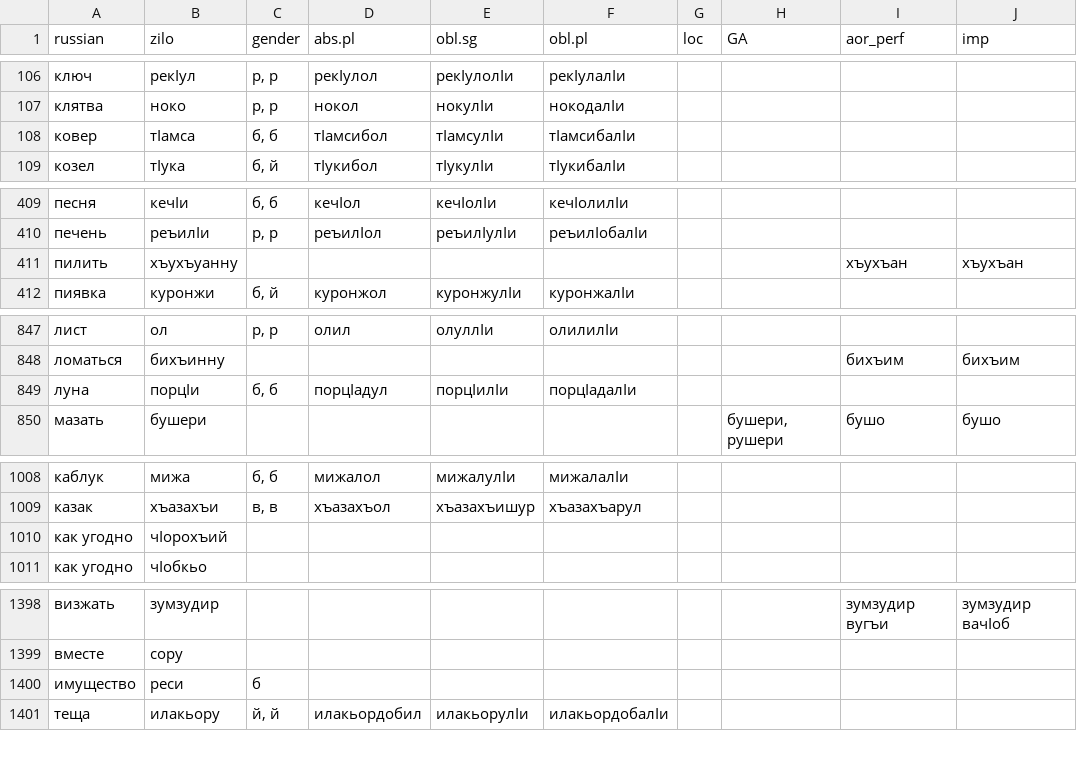
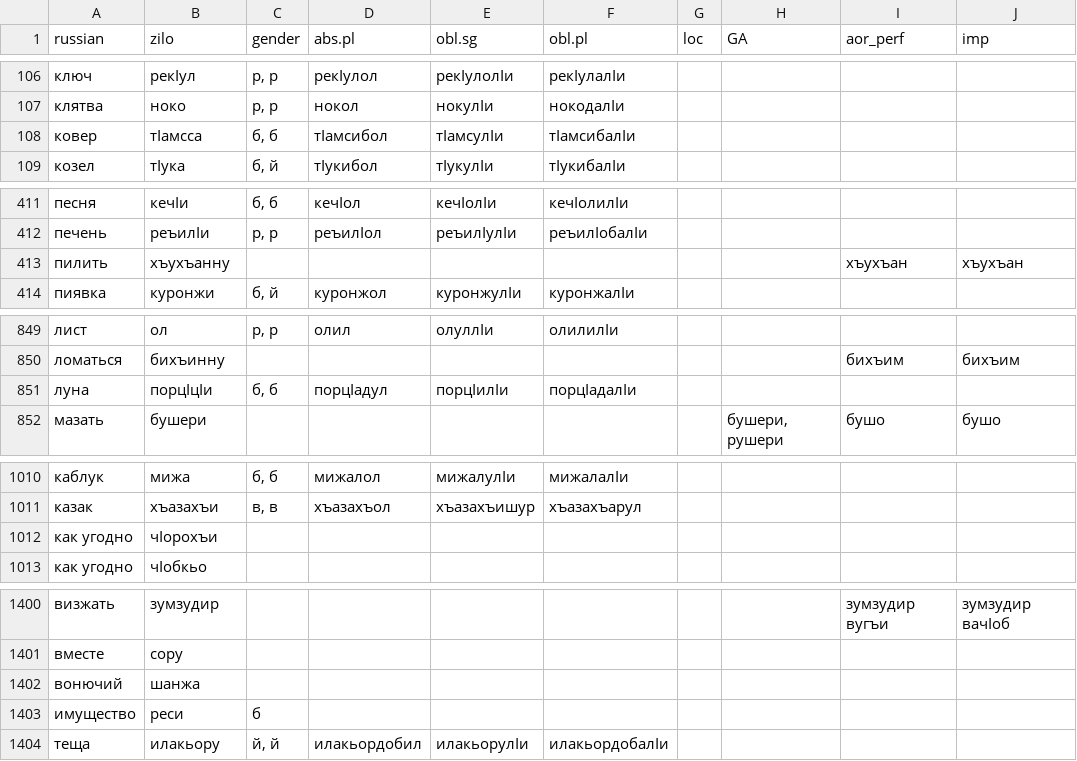
Before and after one commit to LingConLab/zilo_dictionary, a CSV file: data/data.csv, drawn as a sheet; only a part is shown, gaps mark what is left out; the diff covers the shown part only.

```diff
--- a/data/data.csv
+++ b/data/data.csv
@@ -107,3 +107,3 @@ russian,zilo,gender,abs.pl,obl.sg,obl.pl,loc,GA,aor_perf,imp
 клятва,ноко,"р, р",нокол,нокулӏи,нокодалӏи,,,,
-ковер,тӏамса,"б, б",тӏамсибол,тӏамсулӏи,тӏамсибалӏи,,,,
+ковер,тӏамсса,"б, б",тӏамсибол,тӏамсулӏи,тӏамсибалӏи,,,,
 козел,тӏука,"б, й",тӏукибол,тӏукулӏи,тӏукибалӏи,,,,
@@ -410,3 +412,3 @@ russian,zilo,gender,abs.pl,obl.sg,obl.pl,loc,GA,aor_perf,imp
 печень,реъилӏи,"р, р",реъилӏол,реъилӏулӏи,реъилӏобалӏи,,,,
-пилить,хъухъуанну,,,,,,,хъухъан,хъухъан
+пилить,хъухъанну,,,,,,,хъухъан,хъухъан
 пиявка,куронжи,"б, й",куронжол,куронжулӏи,куронжалӏи,,,,
@@ -848,3 +850,3 @@ russian,zilo,gender,abs.pl,obl.sg,obl.pl,loc,GA,aor_perf,imp
 ломаться,бихъинну,,,,,,,бихъим,бихъим
-луна,порцӏи,"б, б",порцӏадул,порцӏилӏи,порцӏадалӏи,,,,
+луна,порцӏцӏи,"б, б",порцӏадул,порцӏилӏи,порцӏадалӏи,,,,
 мазать,бушери,,,,,,"бушери, рушери",бушо,бушо
@@ -1009,3 +1011,3 @@ russian,zilo,gender,abs.pl,obl.sg,obl.pl,loc,GA,aor_perf,imp
 казак,хъазахъи,"в, в",хъазахъол,хъазахъишур,хъазахъарул,,,,
-как угодно,чӏорохъий,,,,,,,,
+как угодно,чӏорохъи,,,,,,,,
 как угодно,чӏобкьо,,,,,,,,
@@ -1399,2 +1401,3 @@ russian,zilo,gender,abs.pl,obl.sg,obl.pl,loc,GA,aor_perf,imp
 вместе,сору,,,,,,,,
+вонючий,шанжа,,,,,,,,
 имущество,реси,б,,,,,,,
```
Also changed, not shown: 2 added rows and 38 edited cells elsewhere in this file, 4 other files.
